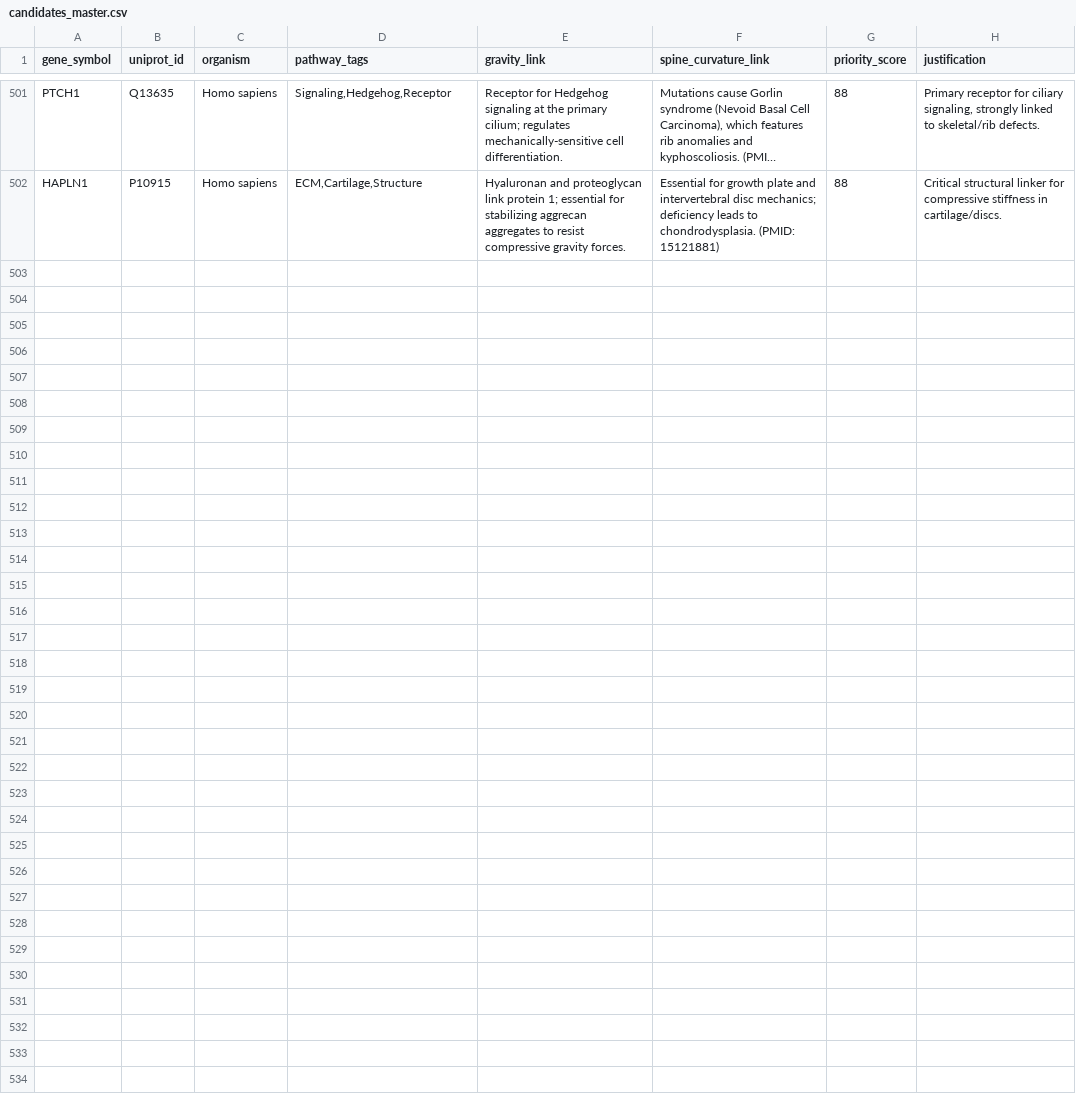
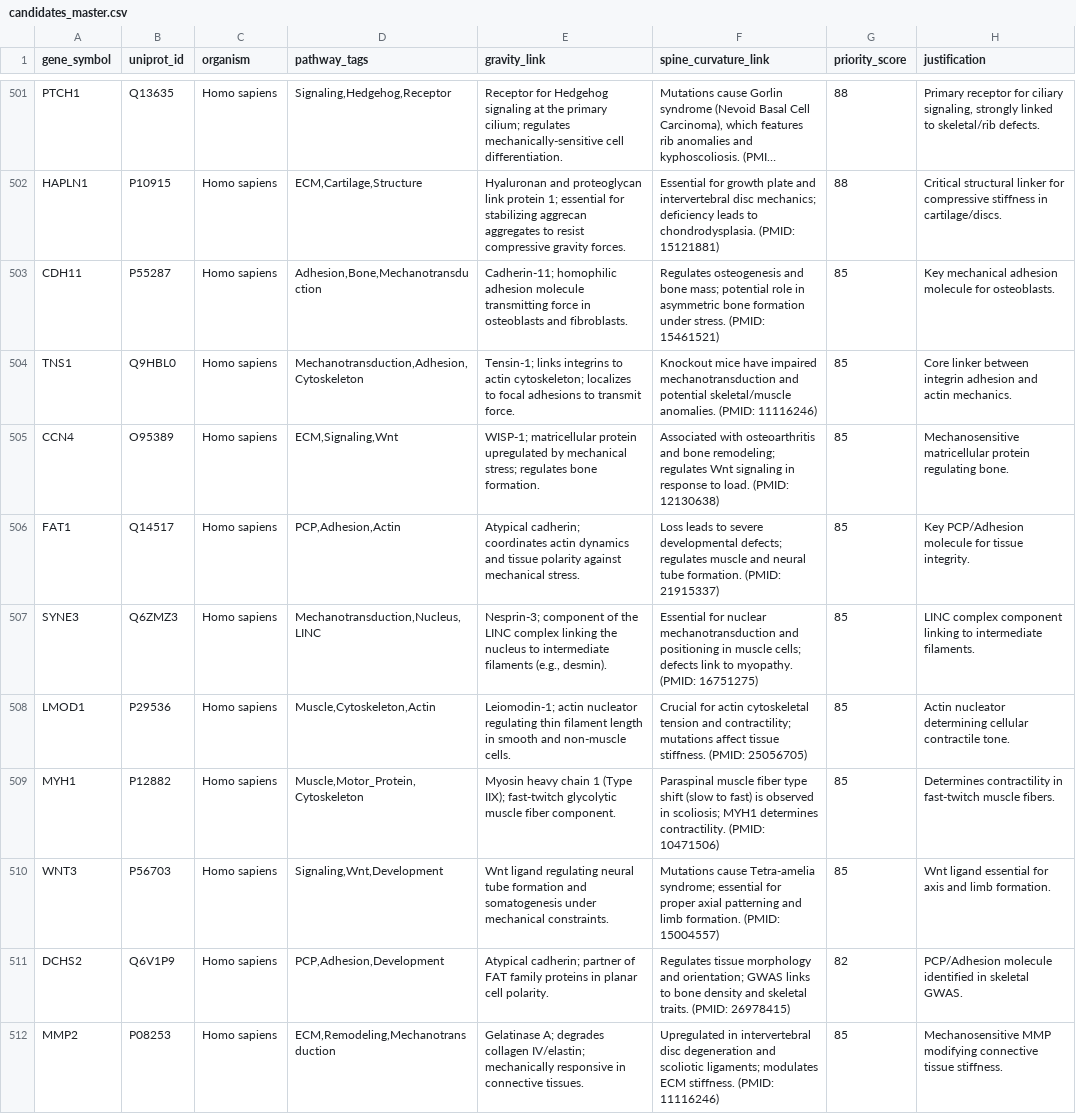
Before and after one commit to sayuj1989-ops/life, a CSV file: data/candidates_master.csv, drawn as a sheet; only a part is shown, gaps mark what is left out; long unchanged cells end in …; the diff names each change by its address in the sheet, - before the commit and + after, or states it on an @@ line.

```diff
--- a/data/candidates_master.csv
+++ b/data/candidates_master.csv
+row 503: CDH11 | P55287 | Homo sapiens | Adhesion,Bone,Mechanotransduction | Cadherin-11; homophilic adhesion molecule transmitting force in osteoblasts and fibroblasts. | Regulates osteogenesis and bone mass; potential role in asymmetric bone formation under stress. (PMID: 15461521) | 85 | Key mechanical adhesion molecule for osteoblasts.
+row 504: TNS1 | Q9HBL0 | Homo sapiens | Mechanotransduction,Adhesion,Cytoskeleton | Tensin-1; links integrins to actin cytoskeleton; localizes to focal adhesions to transmit force. | Knockout mice have impaired mechanotransduction and potential skeletal/muscle anomalies. (PMID: 11116246) | 85 | Core linker between integrin adhesion and actin mechanics.
+row 505: CCN4 | O95389 | Homo sapiens | ECM,Signaling,Wnt | WISP-1; matricellular protein upregulated by mechanical stress; regulates bone formation. | Associated with osteoarthritis and bone remodeling; regulates Wnt signaling in response to load. (PMID: 12130638) | 85 | Mechanosensitive matricellular protein regulating bone.
+row 506: FAT1 | Q14517 | Homo sapiens | PCP,Adhesion,Actin | Atypical cadherin; coordinates actin dynamics and tissue polarity against mechanical stress. | Loss leads to severe developmental defects; regulates muscle and neural tube formation. (PMID: 21915337) | 85 | Key PCP/Adhesion molecule for tissue integrity.
+row 507: SYNE3 | Q6ZMZ3 | Homo sapiens | Mechanotransduction,Nucleus,LINC | Nesprin-3; component of the LINC complex linking the nucleus to intermediate filaments (e.g., desmin). | Essential for nuclear mechanotransduction and positioning in muscle cells; defects link to myopathy. (PMID: 16751275) | 85 | LINC complex component linking to intermediate filaments.
+row 508: LMOD1 | P29536 | Homo sapiens | Muscle,Cytoskeleton,Actin | Leiomodin-1; actin nucleator regulating thin filament length in smooth and non-muscle cells. | Crucial for actin cytoskeletal tension and contractility; mutations affect tissue stiffness. (PMID: 25056705) | 85 | Actin nucleator determining cellular contractile tone.
+row 509: MYH1 | P12882 | Homo sapiens | Muscle,Motor_Protein,Cytoskeleton | Myosin heavy chain 1 (Type IIX); fast-twitch glycolytic muscle fiber component. | Paraspinal muscle fiber type shift (slow to fast) is observed in scoliosis; MYH1 determines contractility. (PMID: 10471506) | 85 | Determines contractility in fast-twitch muscle fibers.
+row 510: WNT3 | P56703 | Homo sapiens | Signaling,Wnt,Development | Wnt ligand regulating neural tube formation and somatogenesis under mechanical constraints. | Mutations cause Tetra-amelia syndrome; essential for proper axial patterning and limb formation. (PMID: 15004557) | 85 | Wnt ligand essential for axis and limb formation.
+row 511: DCHS2 | Q6V1P9 | Homo sapiens | PCP,Adhesion,Development | Atypical cadherin; partner of FAT family proteins in planar cell polarity. | Regulates tissue morphology and orientation; GWAS links to bone density and skeletal traits. (PMID: 26978415) | 82 | PCP/Adhesion molecule identified in skeletal GWAS.
+row 512: MMP2 | P08253 | Homo sapiens | ECM,Remodeling,Mechanotransduction | Gelatinase A; degrades collagen IV/elastin; mechanically responsive in connective tissues. | Upregulated in intervertebral disc degeneration and scoliotic ligaments; modulates ECM stiffness. (PMID: 11116246) | 85 | Mechanosensitive MMP modifying connective tissue stiffness.
```
Also changed, not shown: 3 other files.
